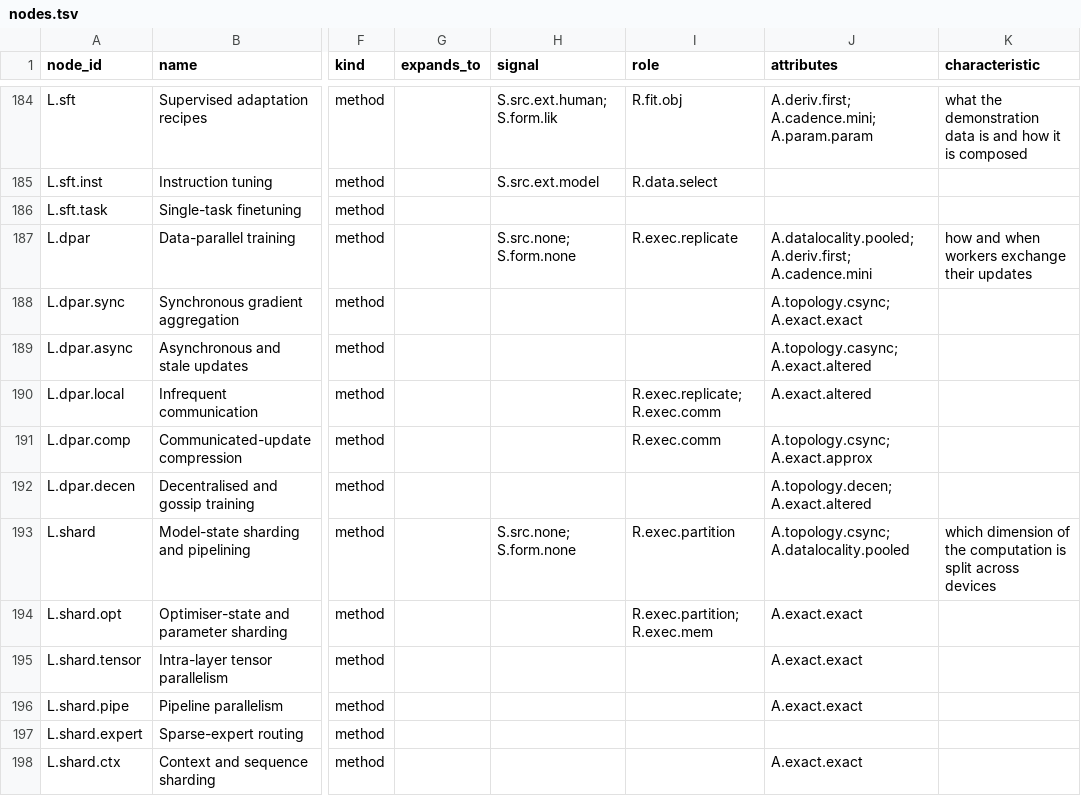
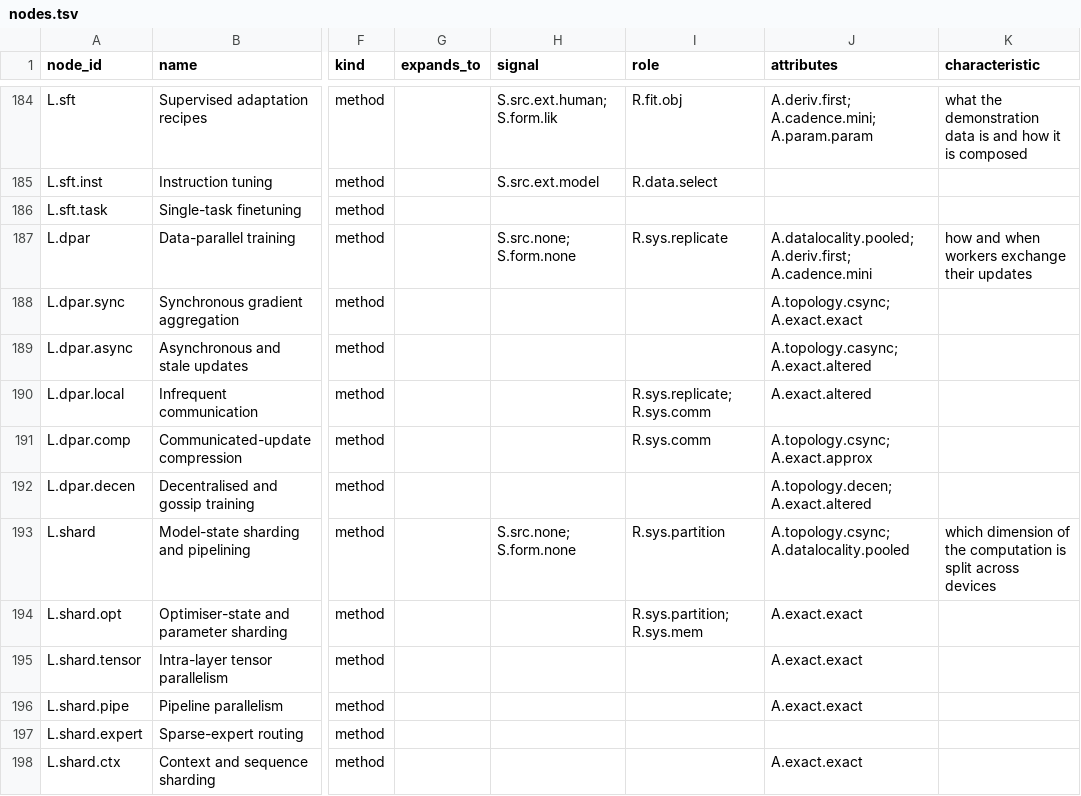
Before and after one commit to bouthilx/paperext, a TSV file: data/ontology/design/axes_algorithms/lineage/nodes.tsv, drawn as a sheet; only a part is shown, gaps mark what is left out; the diff covers the shown part only; the diff names each change by its address in the sheet, - before the commit and + after, or states it on an @@ line.

```diff
--- a/data/ontology/design/axes_algorithms/lineage/nodes.tsv
+++ b/data/ontology/design/axes_algorithms/lineage/nodes.tsv
-I187 (role): R.exec.replicate
+I187 (role): R.sys.replicate
-I190 (role): R.exec.replicate; R.exec.comm
+I190 (role): R.sys.replicate; R.sys.comm
-I191 (role): R.exec.comm
+I191 (role): R.sys.comm
-I193 (role): R.exec.partition
+I193 (role): R.sys.partition
-I194 (role): R.exec.partition; R.exec.mem
+I194 (role): R.sys.partition; R.sys.mem
```
Also changed, not shown: 132 edited cells elsewhere in this file, data/ontology/design/axes_algorithms/role/nodes.tsv, data/ontology/design/axes_algorithms/signal/nodes.tsv, 7 other files.
